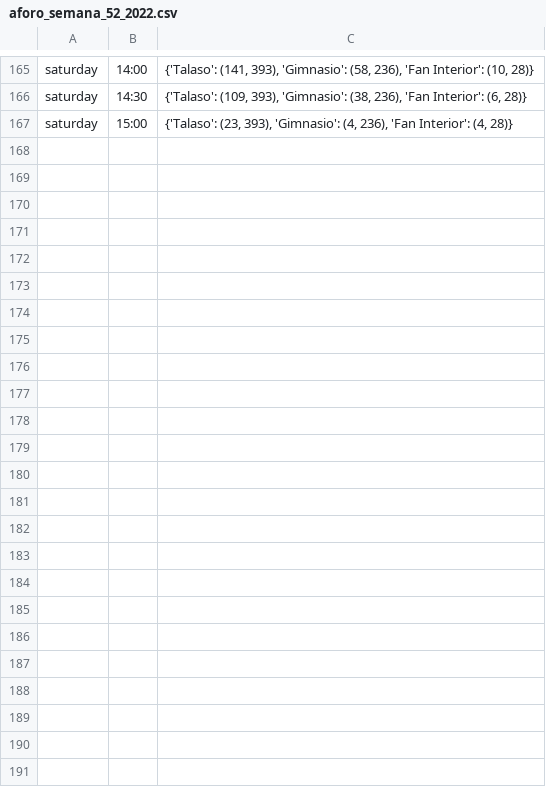
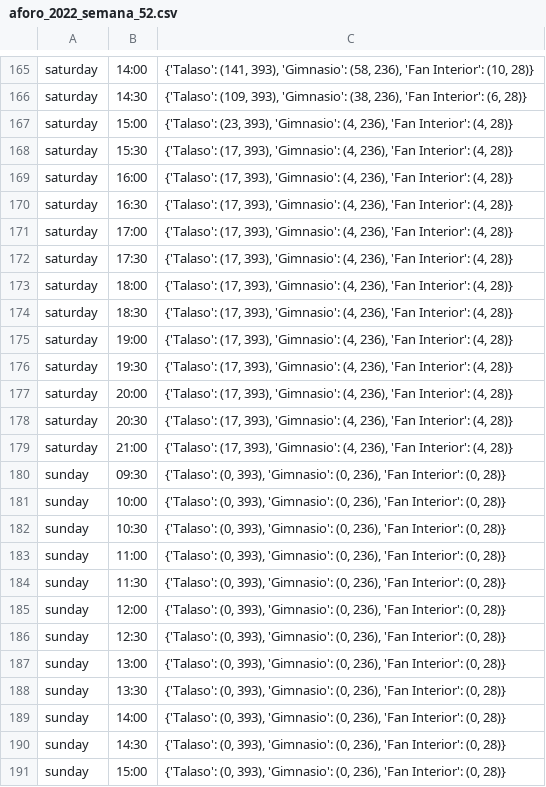
Before and after one commit to LucaDangeloS/Termaria-capacity-poll, a CSV file: aforo/aforo_2022_semana_52.csv (was aforo/aforo_semana_52_2022.csv), drawn as a sheet; only a part is shown, gaps mark what is left out; the diff names each change by its address in the sheet, - before the commit and + after, or states it on an @@ line.

```diff
--- a/aforo/aforo_semana_52_2022.csv
+++ b/aforo/aforo_2022_semana_52.csv
+row 168: saturday | 15:30 | {'Talaso': (17, 393), 'Gimnasio': (4, 236), 'Fan Interior': (4, 28)}
+row 169: saturday | 16:00 | {'Talaso': (17, 393), 'Gimnasio': (4, 236), 'Fan Interior': (4, 28)}
+row 170: saturday | 16:30 | {'Talaso': (17, 393), 'Gimnasio': (4, 236), 'Fan Interior': (4, 28)}
+row 171: saturday | 17:00 | {'Talaso': (17, 393), 'Gimnasio': (4, 236), 'Fan Interior': (4, 28)}
+row 172: saturday | 17:30 | {'Talaso': (17, 393), 'Gimnasio': (4, 236), 'Fan Interior': (4, 28)}
+row 173: saturday | 18:00 | {'Talaso': (17, 393), 'Gimnasio': (4, 236), 'Fan Interior': (4, 28)}
+row 174: saturday | 18:30 | {'Talaso': (17, 393), 'Gimnasio': (4, 236), 'Fan Interior': (4, 28)}
+row 175: saturday | 19:00 | {'Talaso': (17, 393), 'Gimnasio': (4, 236), 'Fan Interior': (4, 28)}
+row 176: saturday | 19:30 | {'Talaso': (17, 393), 'Gimnasio': (4, 236), 'Fan Interior': (4, 28)}
+row 177: saturday | 20:00 | {'Talaso': (17, 393), 'Gimnasio': (4, 236), 'Fan Interior': (4, 28)}
+row 178: saturday | 20:30 | {'Talaso': (17, 393), 'Gimnasio': (4, 236), 'Fan Interior': (4, 28)}
+row 179: saturday | 21:00 | {'Talaso': (17, 393), 'Gimnasio': (4, 236), 'Fan Interior': (4, 28)}
+row 180: sunday | 09:30 | {'Talaso': (0, 393), 'Gimnasio': (0, 236), 'Fan Interior': (0, 28)}
+row 181: sunday | 10:00 | {'Talaso': (0, 393), 'Gimnasio': (0, 236), 'Fan Interior': (0, 28)}
+row 182: sunday | 10:30 | {'Talaso': (0, 393), 'Gimnasio': (0, 236), 'Fan Interior': (0, 28)}
+row 183: sunday | 11:00 | {'Talaso': (0, 393), 'Gimnasio': (0, 236), 'Fan Interior': (0, 28)}
+row 184: sunday | 11:30 | {'Talaso': (0, 393), 'Gimnasio': (0, 236), 'Fan Interior': (0, 28)}
+row 185: sunday | 12:00 | {'Talaso': (0, 393), 'Gimnasio': (0, 236), 'Fan Interior': (0, 28)}
+row 186: sunday | 12:30 | {'Talaso': (0, 393), 'Gimnasio': (0, 236), 'Fan Interior': (0, 28)}
+row 187: sunday | 13:00 | {'Talaso': (0, 393), 'Gimnasio': (0, 236), 'Fan Interior': (0, 28)}
+row 188: sunday | 13:30 | {'Talaso': (0, 393), 'Gimnasio': (0, 236), 'Fan Interior': (0, 28)}
+row 189: sunday | 14:00 | {'Talaso': (0, 393), 'Gimnasio': (0, 236), 'Fan Interior': (0, 28)}
+row 190: sunday | 14:30 | {'Talaso': (0, 393), 'Gimnasio': (0, 236), 'Fan Interior': (0, 28)}
+row 191: sunday | 15:00 | {'Talaso': (0, 393), 'Gimnasio': (0, 236), 'Fan Interior': (0, 28)}
```
Also changed, not shown: 53 other files.
